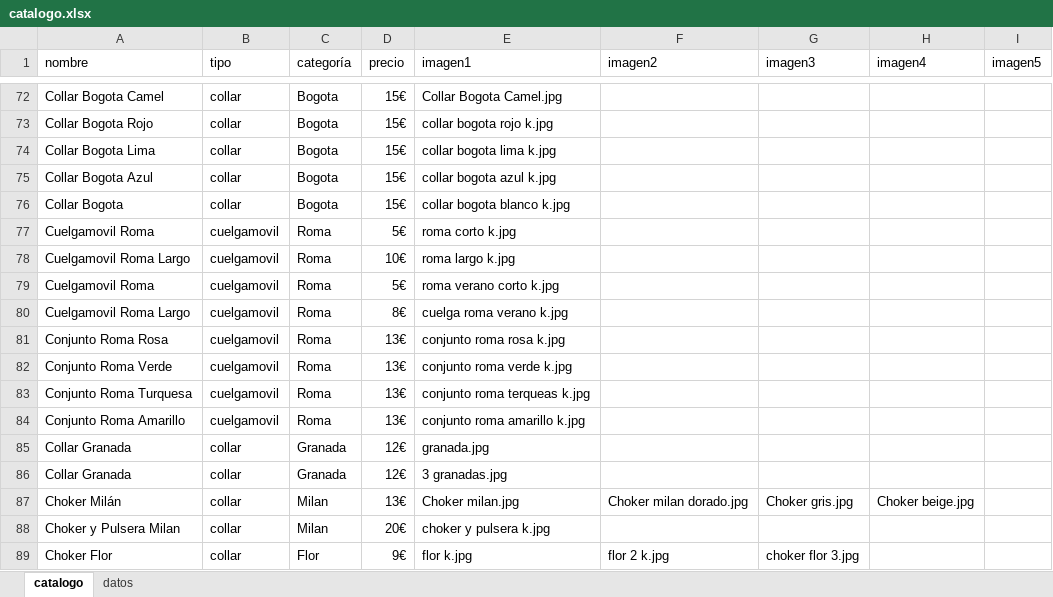
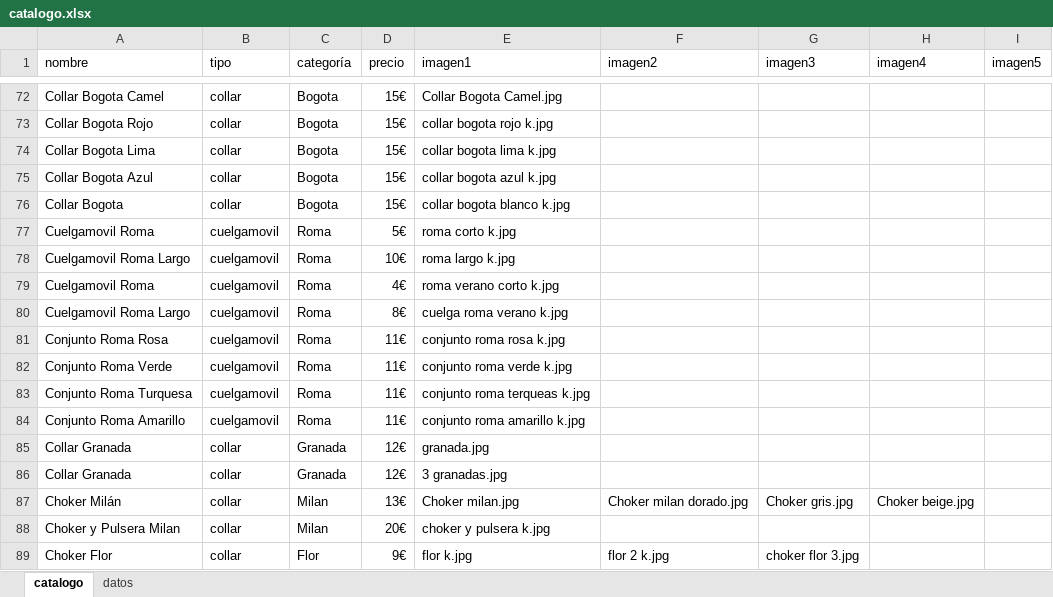
Before and after one commit to guillebielza/maruchis, an Excel workbook: catalogo.xlsx, sheet catalogo, drawn as a sheet; only a part is shown, gaps mark what is left out; values as stored, in another font and other column widths than the file's, no borders; charts and pictures and table styles not drawn; the diff names each change by its address in the sheet, - before the commit and + after, or states it on an @@ line.

```diff
--- a/catalogo.xlsx (sheet catalogo)
+++ b/catalogo.xlsx (sheet catalogo)
-D79 (precio): 5€
+D79 (precio): 4€
-D81:D84 (precio): 13€
+D81:D84 (precio): 11€
```
Also changed, not shown: 1 other file.
